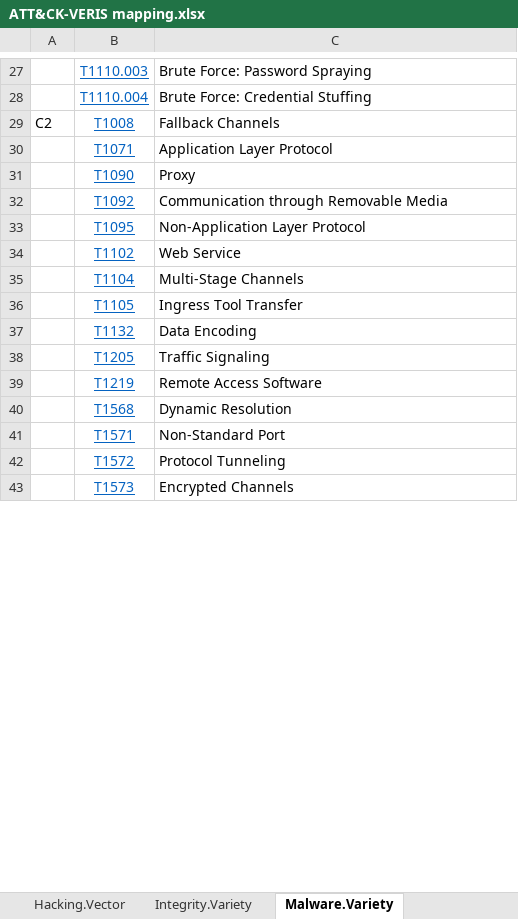
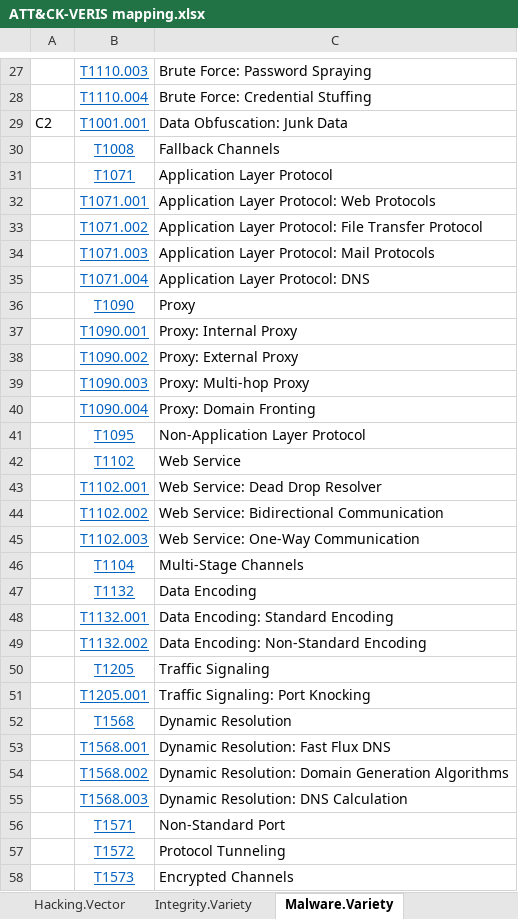
Before and after one commit to center-for-threat-informed-defense/attack_to_veris, an Excel workbook: ATT&CK-VERIS mapping.xlsx, sheet Malware.Variety, drawn as a sheet; only a part is shown, gaps mark what is left out; values as stored, in another font and other column widths than the file's, no borders; removed rows and columns are numbered as before the commit, all else as after; the diff covers the shown part only; the diff names each change by its address in the sheet, - before the commit and + after, or states it on an @@ line.

```diff
--- a/ATT&CK-VERIS mapping.xlsx (sheet Malware.Variety)
+++ b/ATT&CK-VERIS mapping.xlsx (sheet Malware.Variety)
+row 29: C2 | T1001.001 | Data Obfuscation: Junk Data
-A30: C2
+A30: (empty)
@@ row 119 moved to row 32: T1071.001 @@
+row 33:  | T1071.002 | Application Layer Protocol: File Transfer Protocol
+row 34:  | T1071.003 | Application Layer Protocol: Mail Protocols
+row 35:  | T1071.004 | Application Layer Protocol: DNS
-row 32:  | T1092 | Communication through Removable Media
@@ row 122 moved to row 37: T1090.001 @@
@@ row 123 moved to row 38: T1090.002 @@
@@ row 124 moved to row 39: T1090.003 @@
@@ row 125 moved to row 40: T1090.004 @@
+row 43:  | T1102.001 | Web Service: Dead Drop Resolver
+row 44:  | T1102.002 | Web Service: Bidirectional Communication
+row 45:  | T1102.003 | Web Service: One-Way Communication
-row 36:  | T1105 | Ingress Tool Transfer
@@ row 128 moved to row 48: T1132.001 @@
@@ row 129 moved to row 49: T1132.002 @@
@@ row 39 moved to row 10: T1219 @@
+row 51:  | T1205.001 | Traffic Signaling: Port Knocking
+row 53:  | T1568.001 | Dynamic Resolution: Fast Flux DNS
+row 54:  | T1568.002 | Dynamic Resolution: Domain Generation Algorithms
+row 55:  | T1568.003 | Dynamic Resolution: DNS Calculation
```
Also changed, not shown: 172 added rows, 18 removed rows, 33 moved rows, 1 hidden or unhidden row and 16 edited cells elsewhere in this sheet, sheet ATT&CK_to_VERIS - Alpha, sheet Hacking.Variety, sheet Malware.Vector, sheet Integrity.Variety, sheet Hacking.Vector, sheet Social.Variety, 1 more sheet.
